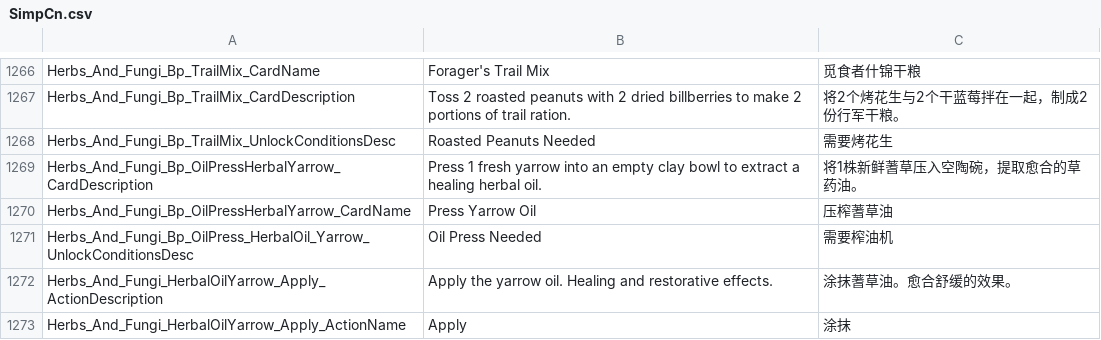
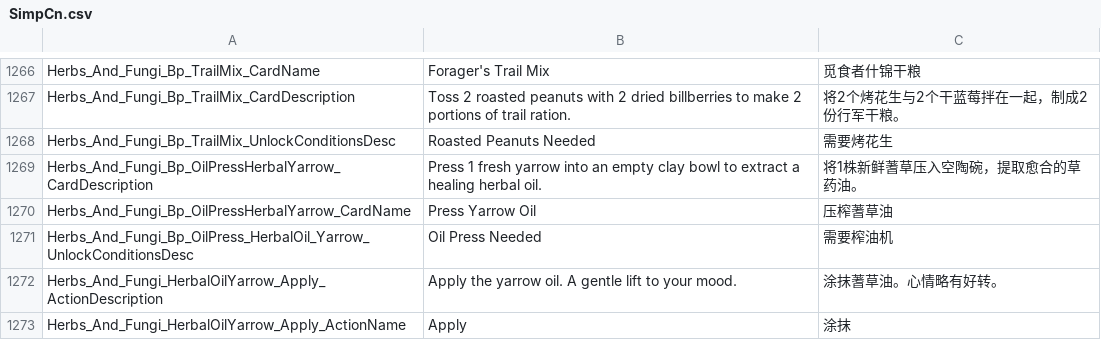
Before and after one commit to Jaredcscott/CSFF_Mods_CrispyWhips, a CSV file: Herbs_&_Fungi/Localization/SimpCn.csv, drawn as a sheet; only a part is shown, gaps mark what is left out; the diff covers the shown part only.

```diff
--- a/Herbs_&_Fungi/Localization/SimpCn.csv
+++ b/Herbs_&_Fungi/Localization/SimpCn.csv
@@ -1634,3 +1648,3 @@ Herbs_And_Fungi_Bp_OilPressHerbalYarrow_CardName,Press Yarrow Oil,压榨蓍草
 Herbs_And_Fungi_Bp_OilPress_HerbalOil_Yarrow_UnlockConditionsDesc,Oil Press Needed,需要榨油机
-Herbs_And_Fungi_HerbalOilYarrow_Apply_ActionDescription,Apply the yarrow oil. Healing and restorative effects.,涂抹蓍草油。愈合舒缓的效果。
+Herbs_And_Fungi_HerbalOilYarrow_Apply_ActionDescription,Apply the yarrow oil. A gentle lift to your mood.,涂抹蓍草油。心情略有好转。
 Herbs_And_Fungi_HerbalOilYarrow_Apply_ActionName,Apply,涂抹
```
Also changed, not shown: 2 added rows and 53 edited cells elsewhere in this file, Herbs_&_Fungi/Localization/SimpEn.csv, 31 other files.
